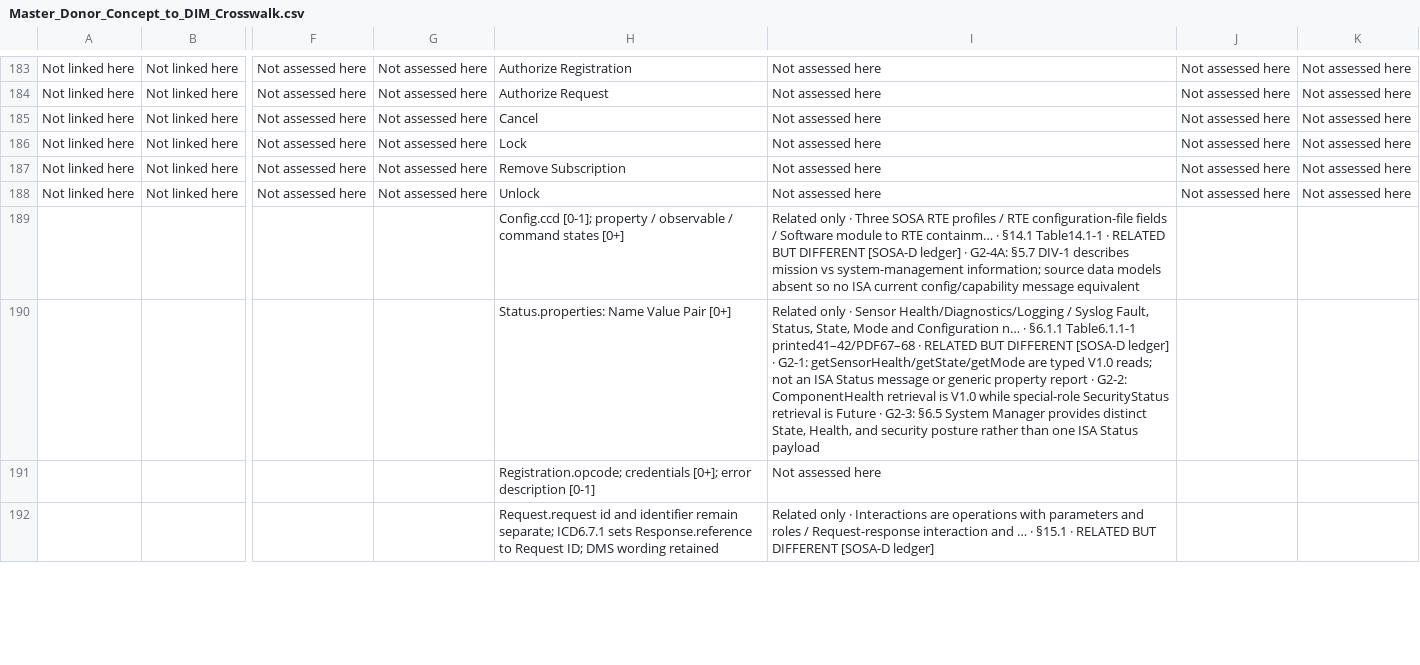
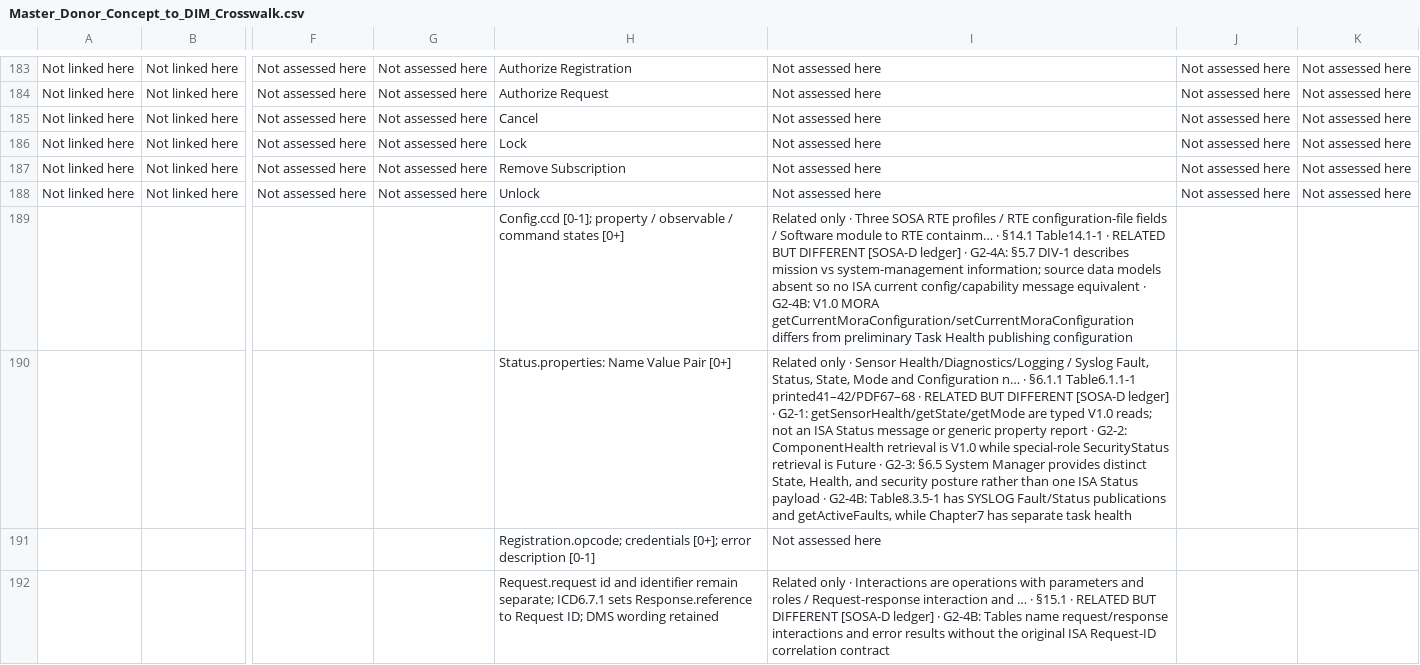
Before and after one commit to OS4CSAPI/glaux-client, a CSV file: Docs/Research/DIM_Profile_V2/Donor_DIM_Crosswalk/Master_Donor_Concept_to_DIM_Crosswalk.csv, drawn as a sheet; only a part is shown, gaps mark what is left out; the diff covers the shown part only; the diff names each change by its address in the sheet, - before the commit and + after, or states it on an @@ line.

```diff
--- a/Docs/Research/DIM_Profile_V2/Donor_DIM_Crosswalk/Master_Donor_Concept_to_DIM_Crosswalk.csv
+++ b/Docs/Research/DIM_Profile_V2/Donor_DIM_Crosswalk/Master_Donor_Concept_to_DIM_Crosswalk.csv
-I189: …message equivalent
+I189: …message equivalent · G2-4B: V1.0 MORA getCurrentMoraConfiguration/setCurrentMoraConfiguration differs from preliminary Task Health publishing configuration
-I190: …Status payload
+I190: …Status payload · G2-4B: Table8.3.5-1 has SYSLOG Fault/Status publications and getActiveFaults, while Chapter7 has separate task health
-I192: …[SOSA-D ledger]
+I192: …[SOSA-D ledger] · G2-4B: Tables name request/response interactions and error results without the original ISA Request-ID correlation contract
```
Also changed, not shown: 26 edited cells elsewhere in this file, Docs/Research/DIM_Profile_V2/Donor_DIM_Crosswalk/ISA_Correction_Review_07NOV2026.csv, 13 other files.
